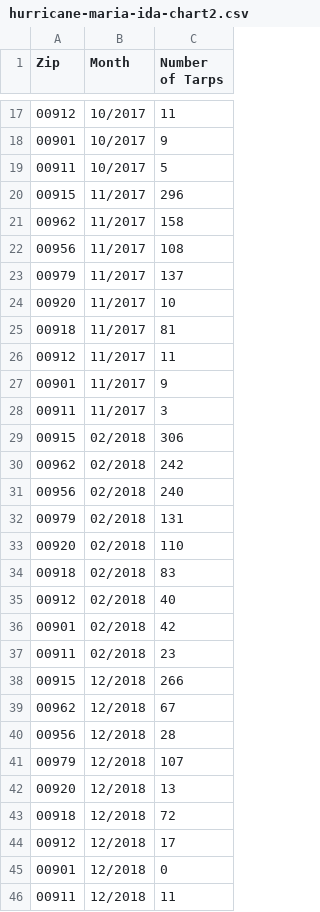
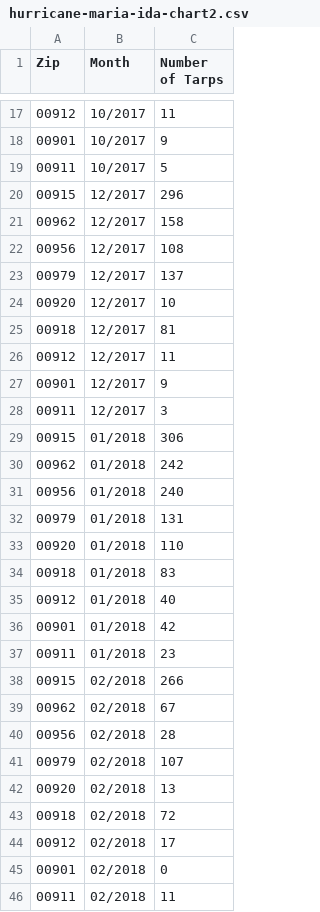
Before and after one commit to NASA-IMPACT/veda-config, a CSV file: discoveries/hurricane-maria-ida-chart2.csv, drawn as a sheet; only a part is shown, gaps mark what is left out; the diff covers the shown part only.

```diff
--- a/discoveries/hurricane-maria-ida-chart2.csv
+++ b/discoveries/hurricane-maria-ida-chart2.csv
@@ -19,28 +19,28 @@ Zip,Month,Number of Tarps
 00911,10/2017,5
-00915,11/2017,296
-00962,11/2017,158
-00956,11/2017,108
-00979,11/2017,137
-00920,11/2017,10
-00918,11/2017,81
-00912,11/2017,11
-00901,11/2017,9
-00911,11/2017,3
-00915,02/2018,306
-00962,02/2018,242
-00956,02/2018,240
-00979,02/2018,131
-00920,02/2018,110
-00918,02/2018,83
-00912,02/2018,40
-00901,02/2018,42
-00911,02/2018,23
-00915,12/2018,266
-00962,12/2018,67
-00956,12/2018,28
-00979,12/2018,107
-00920,12/2018,13
-00918,12/2018,72
-00912,12/2018,17
-00901,12/2018,0
-00911,12/2018,11
+00915,12/2017,296
+00962,12/2017,158
+00956,12/2017,108
+00979,12/2017,137
+00920,12/2017,10
+00918,12/2017,81
+00912,12/2017,11
+00901,12/2017,9
+00911,12/2017,3
+00915,01/2018,306
+00962,01/2018,242
+00956,01/2018,240
+00979,01/2018,131
+00920,01/2018,110
+00918,01/2018,83
+00912,01/2018,40
+00901,01/2018,42
+00911,01/2018,23
+00915,02/2018,266
+00962,02/2018,67
+00956,02/2018,28
+00979,02/2018,107
+00920,02/2018,13
+00918,02/2018,72
+00912,02/2018,17
+00901,02/2018,0
+00911,02/2018,11
```
Also changed, not shown: 18 edited cells elsewhere in this file, discoveries/hurricane-maria-ida-chart4.csv.
